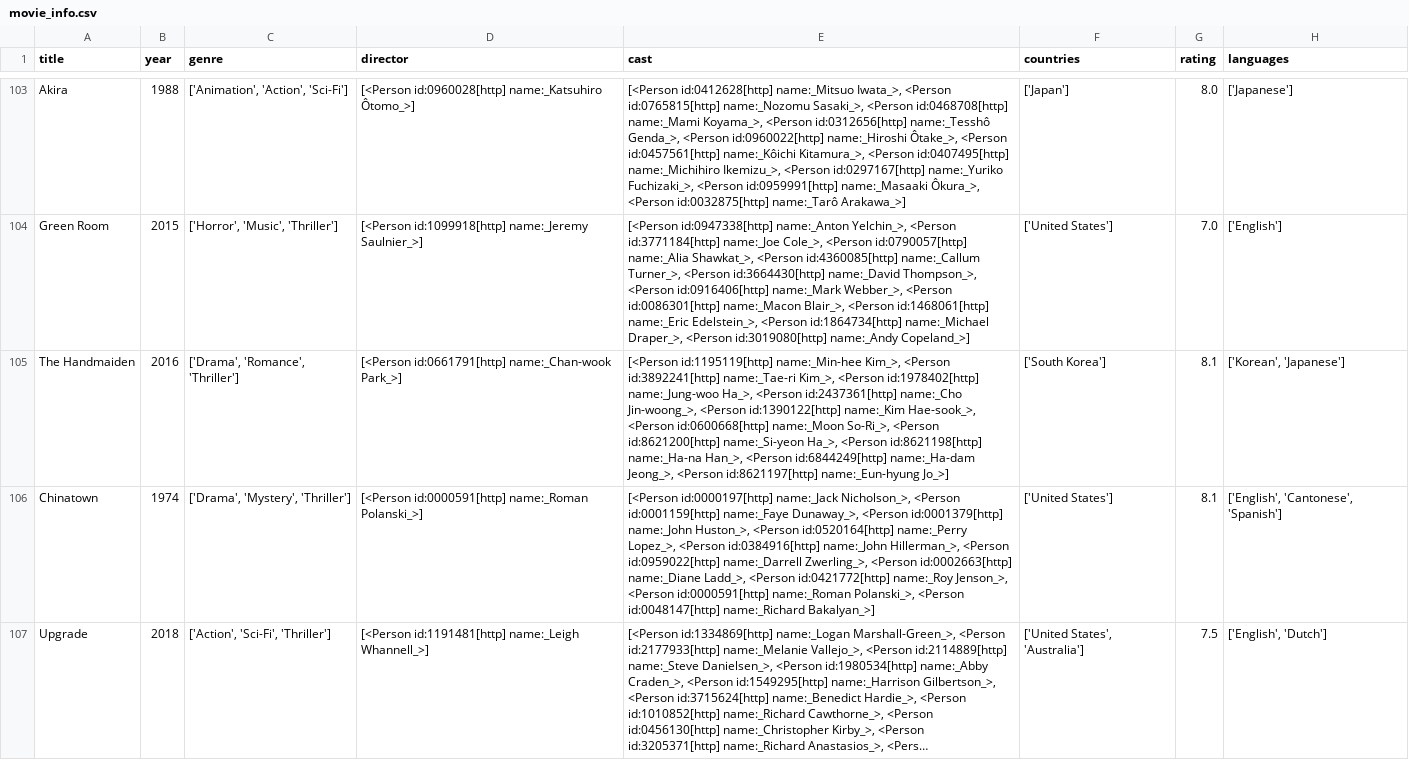
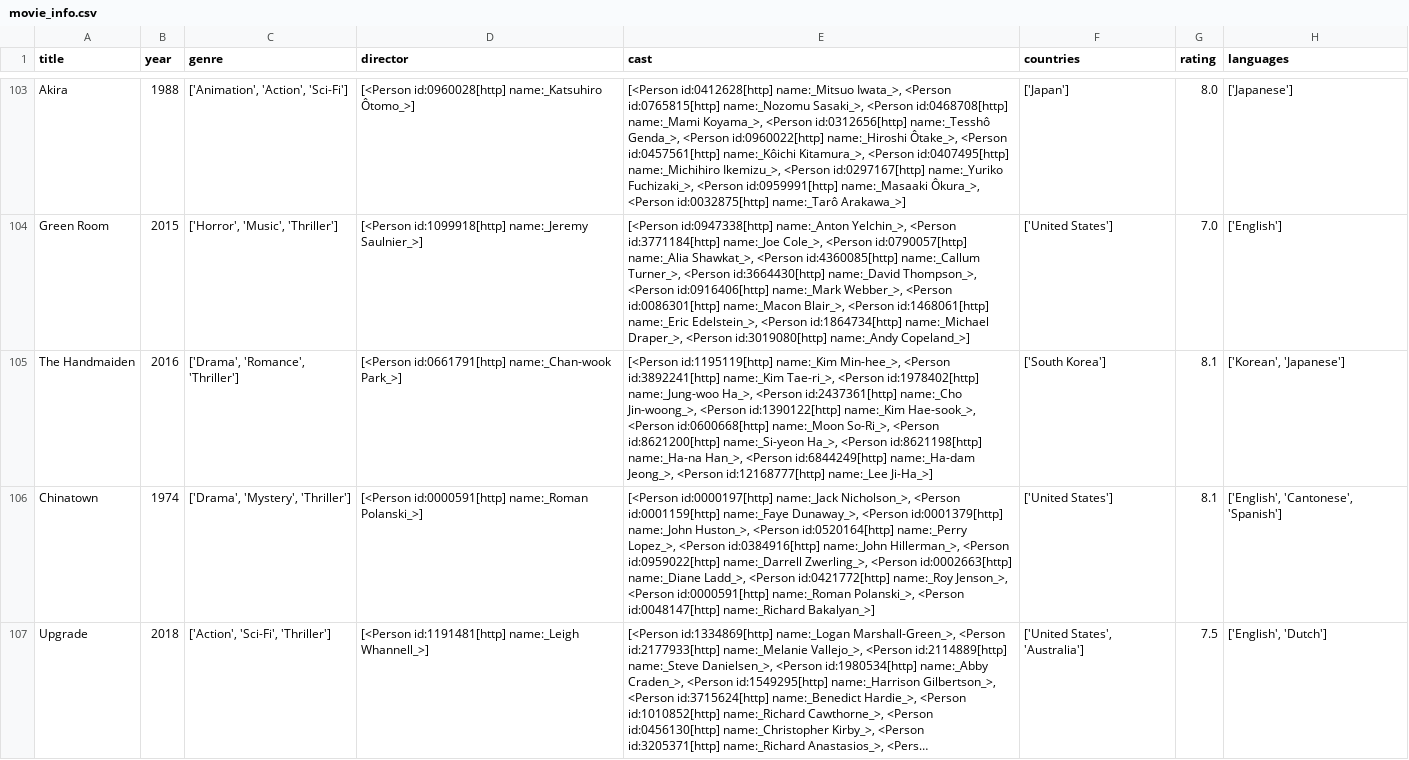
Before and after one commit to FinnMcLaughlin/IMDbProject, a CSV file: movie_info.csv, drawn as a sheet; only a part is shown, gaps mark what is left out; long unchanged cells end in …; the diff covers the shown part only; the diff names each change by its address in the sheet, - before the commit and + after, or states it on an @@ line.

```diff
--- a/movie_info.csv
+++ b/movie_info.csv
-E105 (cast): [<Person id:1195119[http] name:_Min-hee Kim_>, <Person id:3892241[http] name:_Tae-ri Kim_>, <Person id:1978402[http] name:_Jung-woo Ha_>, <Person id:2437361[http] name:_Cho Jin-woong_>, <Person id:1390122[http] name:_Kim Hae-sook_>, <Person id:0600668[http] name:_Moon So-Ri_>, <Person id:8621200[http] name:_Si-yeon Ha_>, <Person id:8621198[http] name:_Ha-na Han_>, <Person id:6844249[http] name:_Ha-dam Jeong_>, <Person id:8621197[http] name:_Eun-hyung Jo_>]
+E105 (cast): [<Person id:1195119[http] name:_Kim Min-hee_>, <Person id:3892241[http] name:_Kim Tae-ri_>, <Person id:1978402[http] name:_Jung-woo Ha_>, <Person id:2437361[http] name:_Cho Jin-woong_>, <Person id:1390122[http] name:_Kim Hae-sook_>, <Person id:0600668[http] name:_Moon So-Ri_>, <Person id:8621200[http] name:_Si-yeon Ha_>, <Person id:8621198[http] name:_Ha-na Han_>, <Person id:6844249[http] name:_Ha-dam Jeong_>, <Person id:12168777[http] name:_Lee Ji-Ha_>]
```
Also changed, not shown: 3 added rows and 15 edited cells elsewhere in this file, 1 other file.
